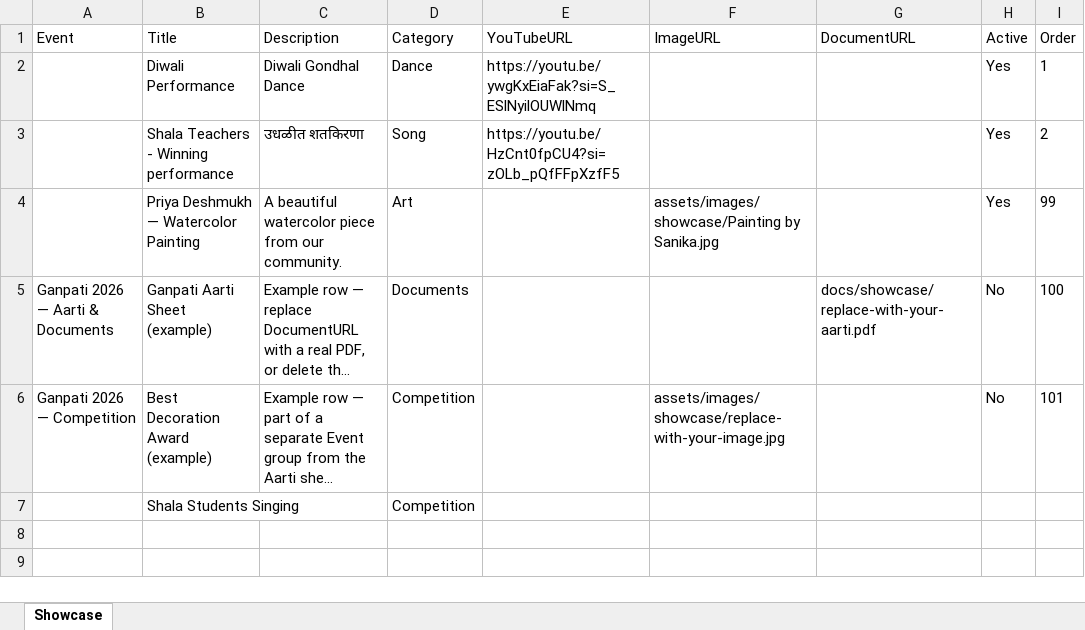
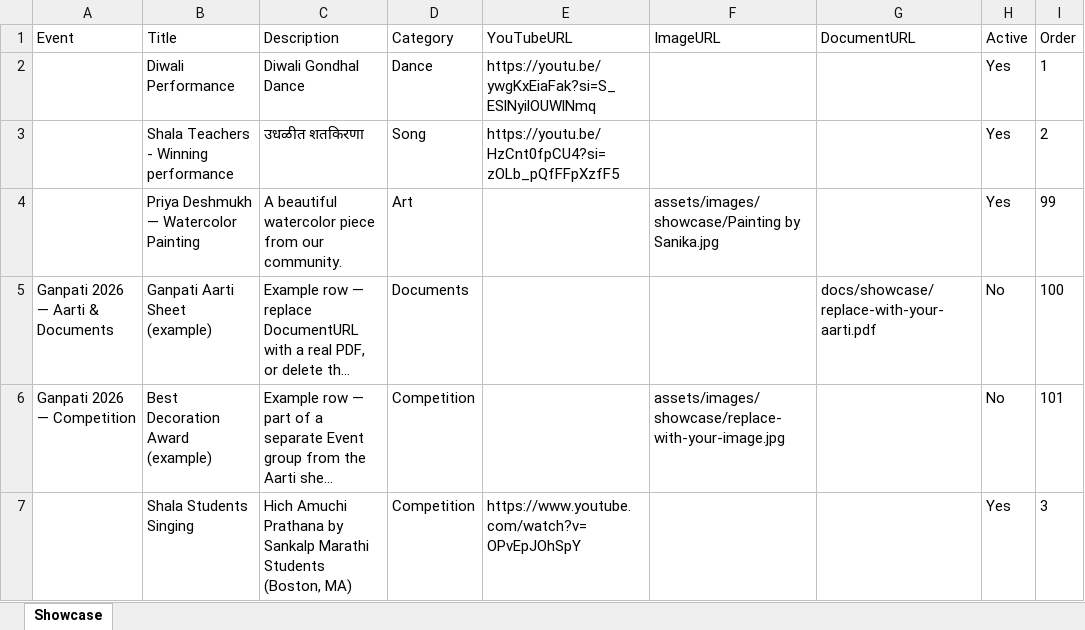
Before and after one commit to sankalpmarathimandal-debug/SankalpMarathiMandalWebsite, an Excel workbook: data/showcase.xlsx, sheet Showcase, drawn as a sheet; long unchanged cells end in …; values as stored, in another font and other column widths than the file's, no borders; the diff names each change by its address in the sheet, - before the commit and + after, or states it on an @@ line.

Commit message:
Admin: edit data/showcase.xlsx via table editor

```diff
--- a/data/showcase.xlsx (sheet Showcase)
+++ b/data/showcase.xlsx (sheet Showcase)
-C7 (Description): (empty)
+C7 (Description): Hich Amuchi Prathana by Sankalp Marathi Students (Boston, MA)
-E7 (YouTubeURL): (empty)
+E7 (YouTubeURL): https://www.youtube.com/watch?v=OPvEpJOhSpY
-H7 (Active): (empty)
+H7 (Active): Yes
-I7 (Order): (empty)
+I7 (Order): 3
```
